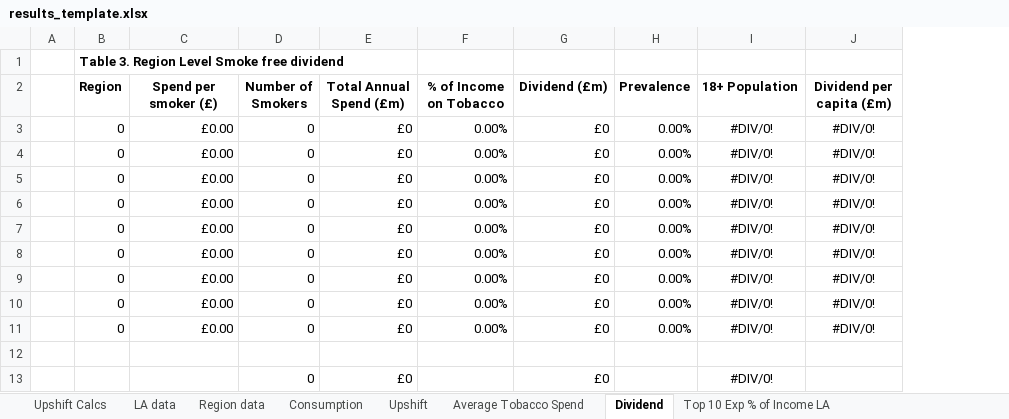
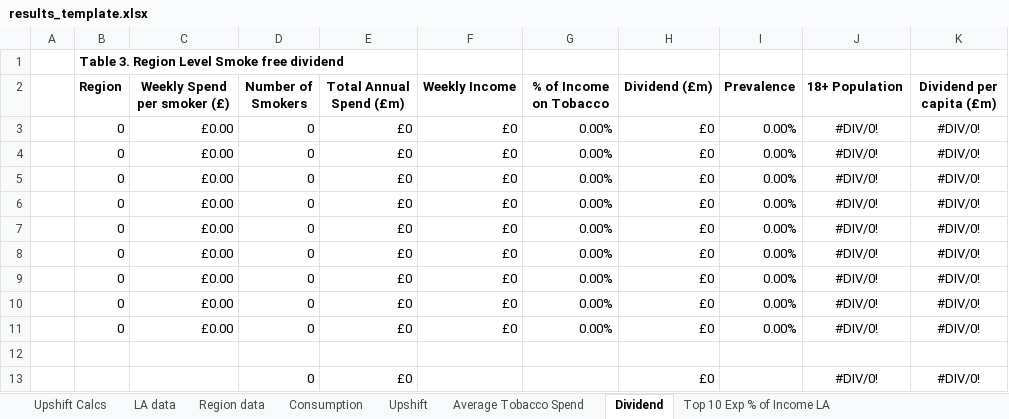
Before and after one commit to STAPM/smoke-free-dividend, an Excel workbook: templates/results_template.xlsx, sheet Dividend, drawn as a sheet; values as stored, in another font and other column widths than the file's, no borders; addresses are those after the commit; the diff names each change by its address in the sheet, - before the commit and + after, or states it on an @@ line.

Commit message:
update results template

```diff
--- a/templates/results_template.xlsx (sheet Dividend)
+++ b/templates/results_template.xlsx (sheet Dividend)
+column F (Weekly Income), rows 3-11: all £0
-C2: Spend per smoker (£)
+C2: Weekly Spend per smoker (£)
-K13 (Dividend per capita (£m)): (empty)
+K13 (Dividend per capita (£m)): #DIV/0!
```
Also changed, not shown: formulas that keep their value.
